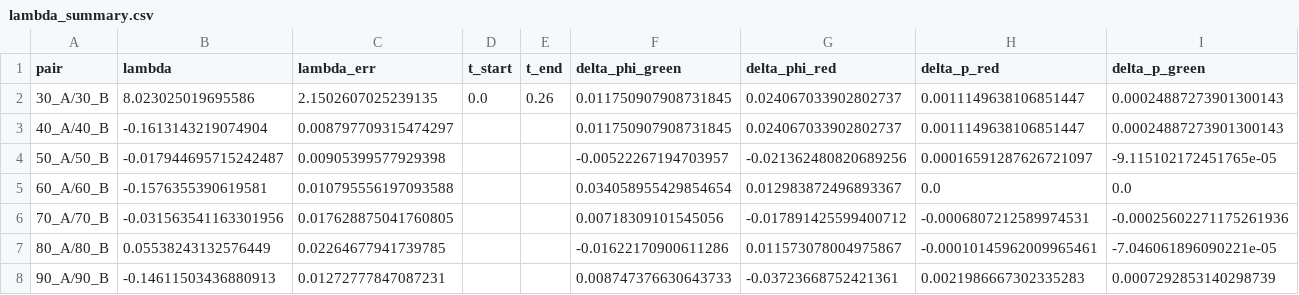
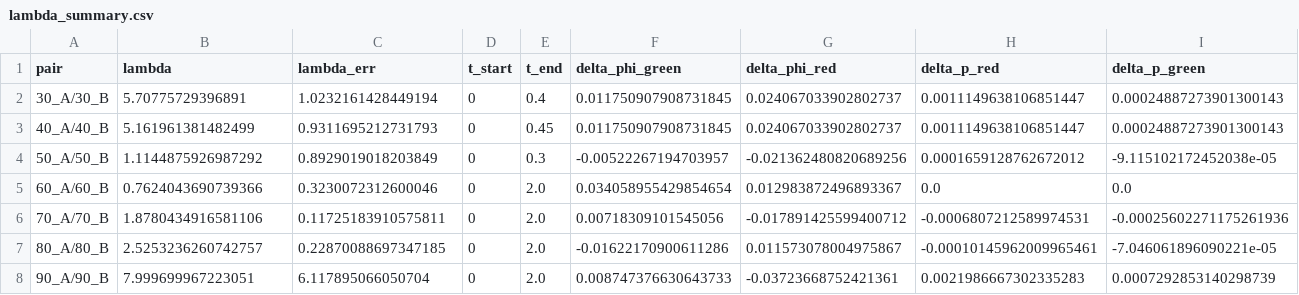
Before and after one commit to AEZorina/RP_double-pendulum, a CSV file: lambda_summary.csv, drawn as a sheet; only a part is shown; the diff names each change by its address in the sheet, - before the commit and + after, or states it on an @@ line.

Commit message:
final data analysis and plot

```diff
--- a/lambda_summary.csv
+++ b/lambda_summary.csv
-B2 (lambda): 8.023025019695586
+B2 (lambda): 5.70775729396891
-C2 (lambda_err): 2.1502607025239135
+C2 (lambda_err): 1.0232161428449194
-D2 (t_start): 0.0
+D2 (t_start): 0
-E2 (t_end): 0.26
+E2 (t_end): 0.4
-B3 (lambda): -0.1613143219074904
+B3 (lambda): 5.161961381482499
-C3 (lambda_err): 0.008797709315474297
+C3 (lambda_err): 0.9311695212731793
-D3:D8 (t_start): (empty)
+D3:D8 (t_start): 0
-E3 (t_end): (empty)
+E3 (t_end): 0.45
-B4 (lambda): -0.017944695715242487
+B4 (lambda): 1.1144875926987292
-C4 (lambda_err): 0.00905399577929398
+C4 (lambda_err): 0.8929019018203849
-E4 (t_end): (empty)
+E4 (t_end): 0.3
-H4 (delta_p_red): 0.00016591287626721097
+H4 (delta_p_red): 0.0001659128762672012
-I4 (delta_p_green): -9.115102172451765e-05
+I4 (delta_p_green): -9.115102172452038e-05
-B5 (lambda): -0.1576355390619581
+B5 (lambda): 0.7624043690739366
-C5 (lambda_err): 0.010795556197093588
+C5 (lambda_err): 0.3230072312600046
-E5:E8 (t_end): (empty)
+E5:E8 (t_end): 2.0
-B6 (lambda): -0.031563541163301956
+B6 (lambda): 1.8780434916581106
-C6 (lambda_err): 0.017628875041760805
+C6 (lambda_err): 0.11725183910575811
-B7 (lambda): 0.05538243132576449
+B7 (lambda): 2.5253236260742757
-C7 (lambda_err): 0.02264677941739785
+C7 (lambda_err): 0.22870088697347185
-B8 (lambda): -0.14611503436880913
+B8 (lambda): 7.999699967223051
-C8 (lambda_err): 0.01272777847087231
+C8 (lambda_err): 6.117895066050704
```
Also changed, not shown: 2 other files.
